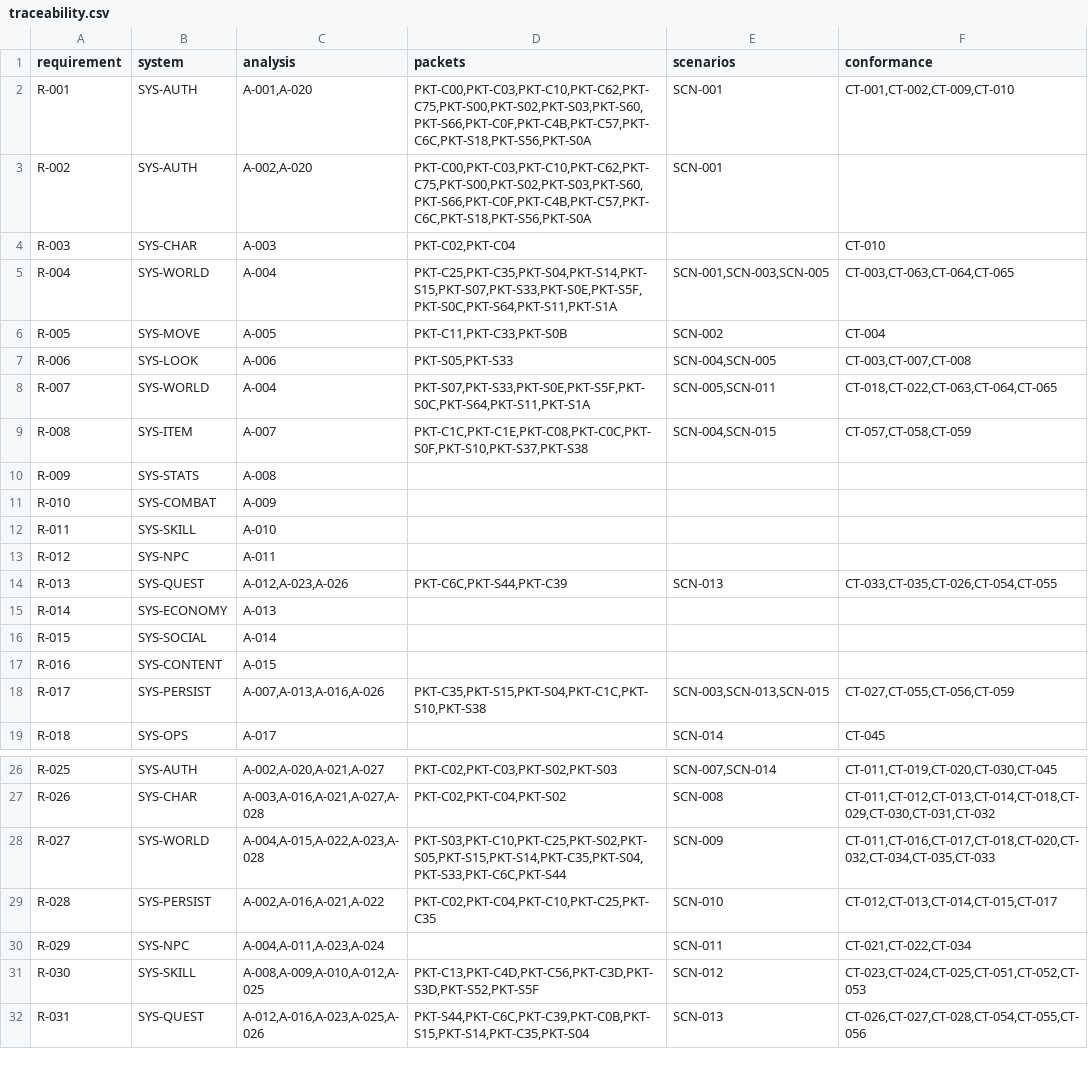
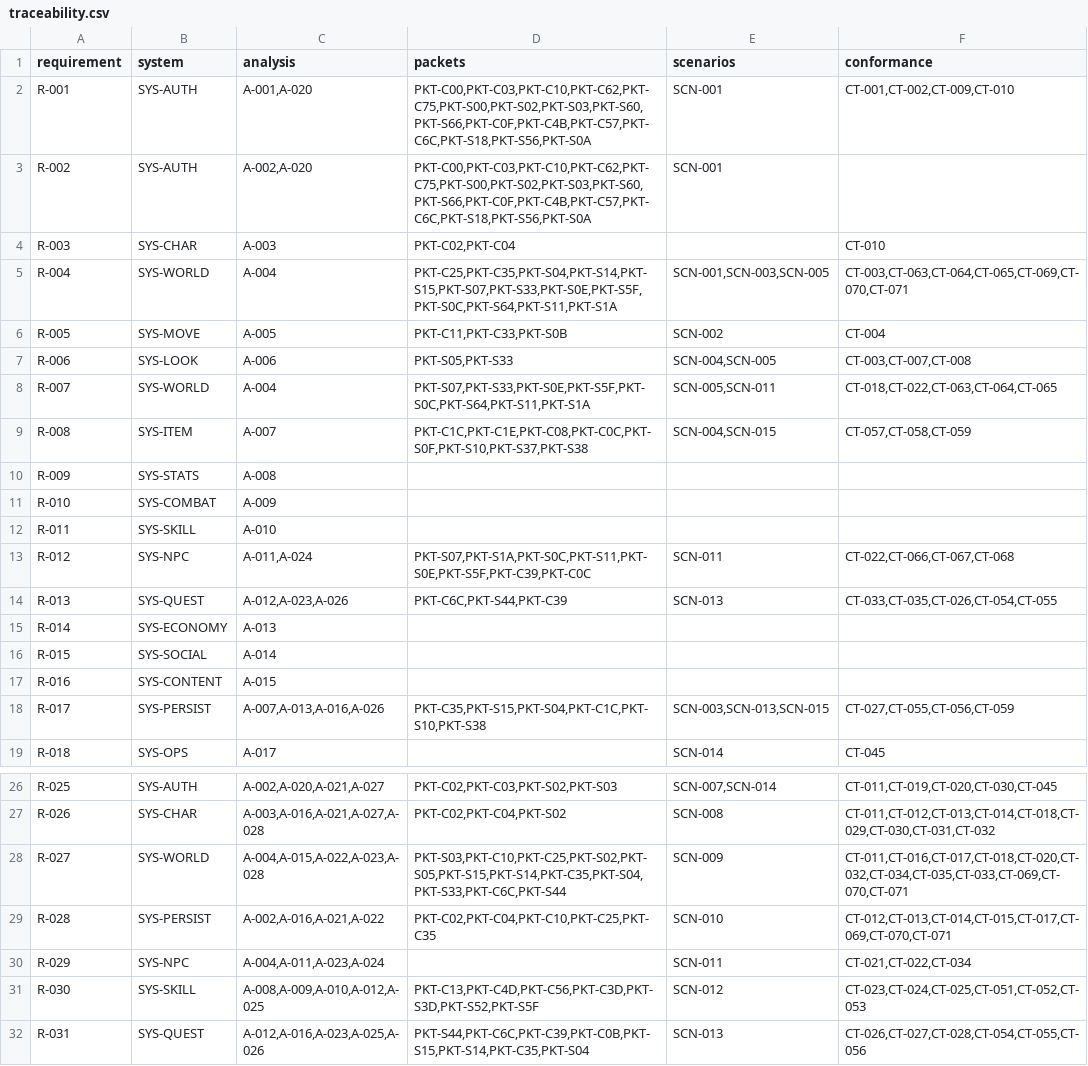
Before and after one commit to we88ec3-prog/as_server_spec, a CSV file: 00-governance/traceability.csv, drawn as a sheet; only a part is shown, gaps mark what is left out.

```diff
--- a/00-governance/traceability.csv
+++ b/00-governance/traceability.csv
@@ -4,3 +4,3 @@ R-002,SYS-AUTH,"A-002,A-020","PKT-C00,PKT-C03,PKT-C10,PKT-C62,PKT-C75,PKT-S00,PK
 R-003,SYS-CHAR,A-003,"PKT-C02,PKT-C04",,CT-010
-R-004,SYS-WORLD,A-004,"PKT-C25,PKT-C35,PKT-S04,PKT-S14,PKT-S15,PKT-S07,PKT-S33,PKT-S0E,PKT-S5F,PKT-S0C,PKT-S64,PKT-S11,PKT-S1A","SCN-001,SCN-003,SCN-005","CT-003,CT-063,CT-064,CT-065"
+R-004,SYS-WORLD,A-004,"PKT-C25,PKT-C35,PKT-S04,PKT-S14,PKT-S15,PKT-S07,PKT-S33,PKT-S0E,PKT-S5F,PKT-S0C,PKT-S64,PKT-S11,PKT-S1A","SCN-001,SCN-003,SCN-005","CT-003,CT-063,CT-064,CT-065,CT-069,CT-070,CT-071"
 R-005,SYS-MOVE,A-005,"PKT-C11,PKT-C33,PKT-S0B",SCN-002,CT-004
@@ -12,3 +12,3 @@ R-010,SYS-COMBAT,A-009,,,
 R-011,SYS-SKILL,A-010,,,
-R-012,SYS-NPC,A-011,,,
+R-012,SYS-NPC,"A-011,A-024","PKT-S07,PKT-S1A,PKT-S0C,PKT-S11,PKT-S0E,PKT-S5F,PKT-C39,PKT-C0C","SCN-011","CT-022,CT-066,CT-067,CT-068"
 R-013,SYS-QUEST,"A-012,A-023,A-026","PKT-C6C,PKT-S44,PKT-C39",SCN-013,"CT-033,CT-035,CT-026,CT-054,CT-055"
@@ -27,4 +27,4 @@ R-025,SYS-AUTH,"A-002,A-020,A-021,A-027","PKT-C02,PKT-C03,PKT-S02,PKT-S03","SCN-
 R-026,SYS-CHAR,"A-003,A-016,A-021,A-027,A-028","PKT-C02,PKT-C04,PKT-S02","SCN-008","CT-011,CT-012,CT-013,CT-014,CT-018,CT-029,CT-030,CT-031,CT-032"
-R-027,SYS-WORLD,"A-004,A-015,A-022,A-023,A-028","PKT-S03,PKT-C10,PKT-C25,PKT-S02,PKT-S05,PKT-S15,PKT-S14,PKT-C35,PKT-S04,PKT-S33,PKT-C6C,PKT-S44",SCN-009,"CT-011,CT-016,CT-017,CT-018,CT-020,CT-032,CT-034,CT-035,CT-033"
-R-028,SYS-PERSIST,"A-002,A-016,A-021,A-022","PKT-C02,PKT-C04,PKT-C10,PKT-C25,PKT-C35","SCN-010","CT-012,CT-013,CT-014,CT-015,CT-017"
+R-027,SYS-WORLD,"A-004,A-015,A-022,A-023,A-028","PKT-S03,PKT-C10,PKT-C25,PKT-S02,PKT-S05,PKT-S15,PKT-S14,PKT-C35,PKT-S04,PKT-S33,PKT-C6C,PKT-S44",SCN-009,"CT-011,CT-016,CT-017,CT-018,CT-020,CT-032,CT-034,CT-035,CT-033,CT-069,CT-070,CT-071"
+R-028,SYS-PERSIST,"A-002,A-016,A-021,A-022","PKT-C02,PKT-C04,PKT-C10,PKT-C25,PKT-C35","SCN-010","CT-012,CT-013,CT-014,CT-015,CT-017,CT-069,CT-070,CT-071"
 R-029,SYS-NPC,"A-004,A-011,A-023,A-024",,SCN-011,"CT-021,CT-022,CT-034"
```
Also changed, not shown: 22 other files.
